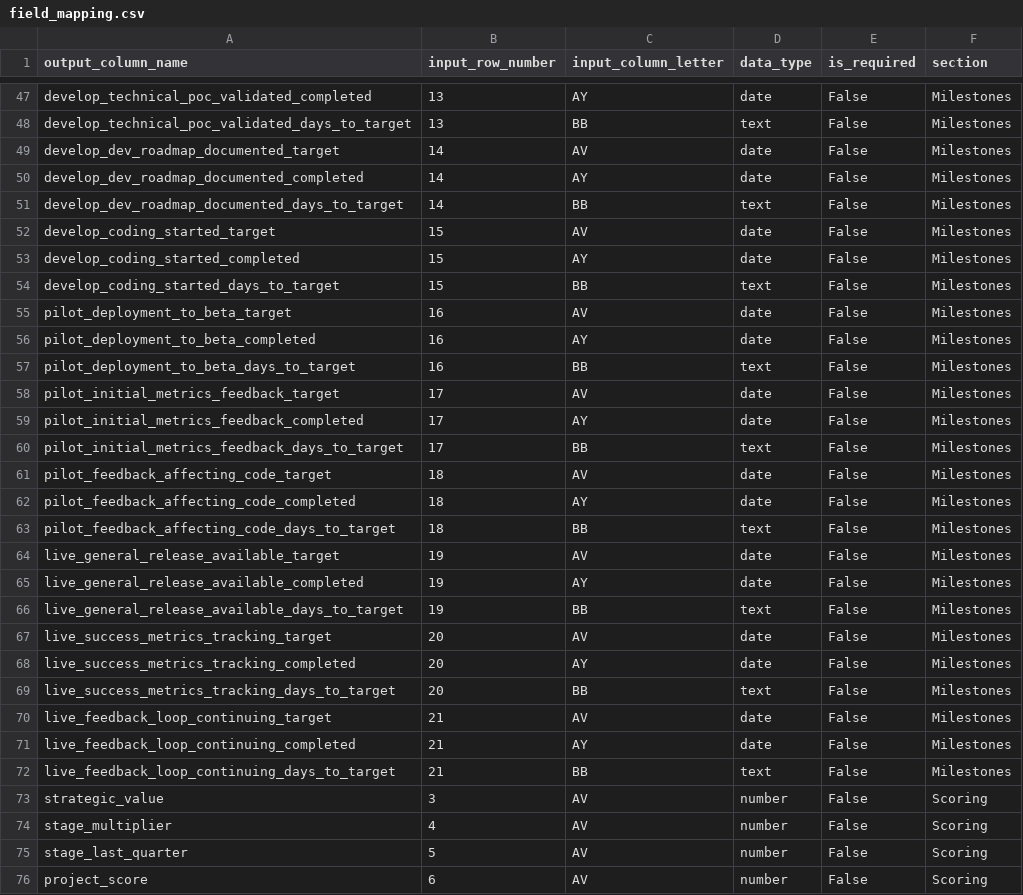
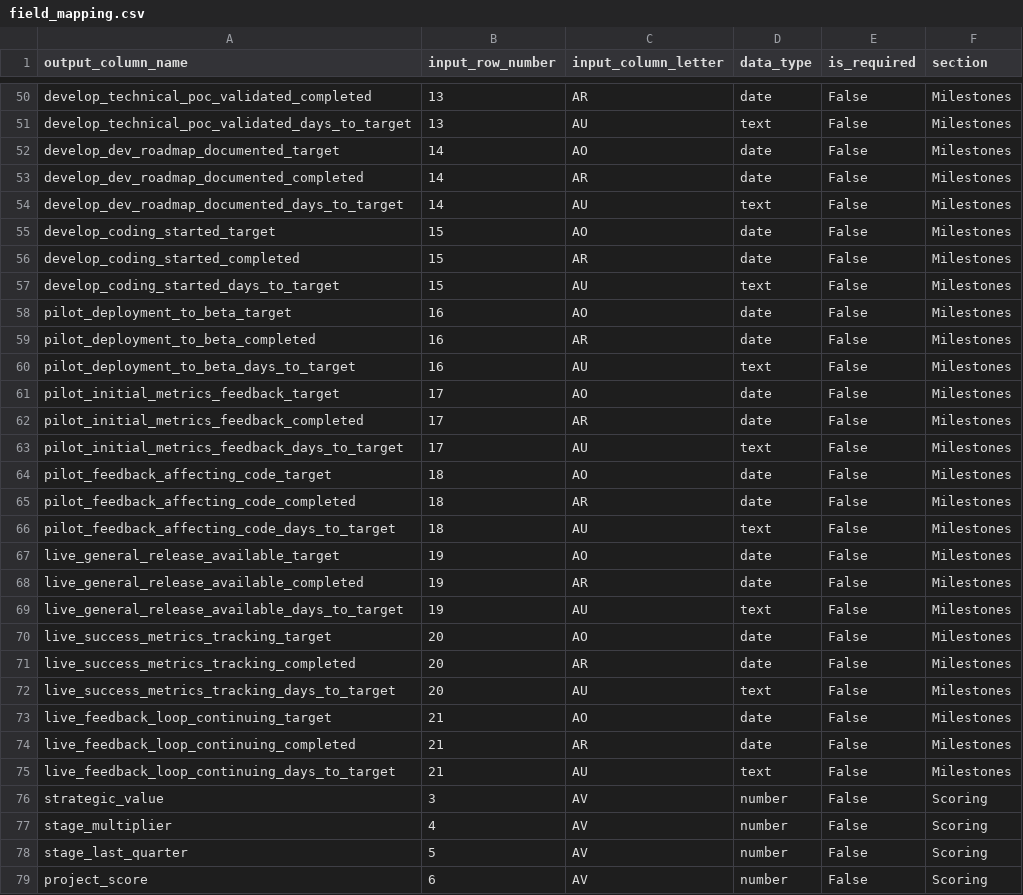
Before and after one commit to chwinston/QSR_consolidator, a CSV file: config/field_mapping.csv, drawn as a sheet; only a part is shown, gaps mark what is left out; addresses are those after the commit; the diff covers the shown part only; the diff names each change by its address in the sheet, - before the commit and + after, or states it on an @@ line.

```diff
--- a/config/field_mapping.csv
+++ b/config/field_mapping.csv
-C50 (input_column_letter): AY
+C50 (input_column_letter): AR
-C51 (input_column_letter): BB
+C51 (input_column_letter): AU
-C52 (input_column_letter): AV
+C52 (input_column_letter): AO
-C53 (input_column_letter): AY
+C53 (input_column_letter): AR
-C54 (input_column_letter): BB
+C54 (input_column_letter): AU
-C55 (input_column_letter): AV
+C55 (input_column_letter): AO
-C56 (input_column_letter): AY
+C56 (input_column_letter): AR
-C57 (input_column_letter): BB
+C57 (input_column_letter): AU
-C58 (input_column_letter): AV
+C58 (input_column_letter): AO
-C59 (input_column_letter): AY
+C59 (input_column_letter): AR
-C60 (input_column_letter): BB
+C60 (input_column_letter): AU
-C61 (input_column_letter): AV
+C61 (input_column_letter): AO
-C62 (input_column_letter): AY
+C62 (input_column_letter): AR
-C63 (input_column_letter): BB
+C63 (input_column_letter): AU
-C64 (input_column_letter): AV
+C64 (input_column_letter): AO
-C65 (input_column_letter): AY
+C65 (input_column_letter): AR
-C66 (input_column_letter): BB
+C66 (input_column_letter): AU
-C67 (input_column_letter): AV
+C67 (input_column_letter): AO
-C68 (input_column_letter): AY
+C68 (input_column_letter): AR
-C69 (input_column_letter): BB
+C69 (input_column_letter): AU
-C70 (input_column_letter): AV
+C70 (input_column_letter): AO
-C71 (input_column_letter): AY
+C71 (input_column_letter): AR
-C72 (input_column_letter): BB
+C72 (input_column_letter): AU
-C73 (input_column_letter): AV
+C73 (input_column_letter): AO
-C74 (input_column_letter): AY
+C74 (input_column_letter): AR
-C75 (input_column_letter): BB
+C75 (input_column_letter): AU
```
Also changed, not shown: 15 added rows and 16 edited cells elsewhere in this file, 52 other files.
